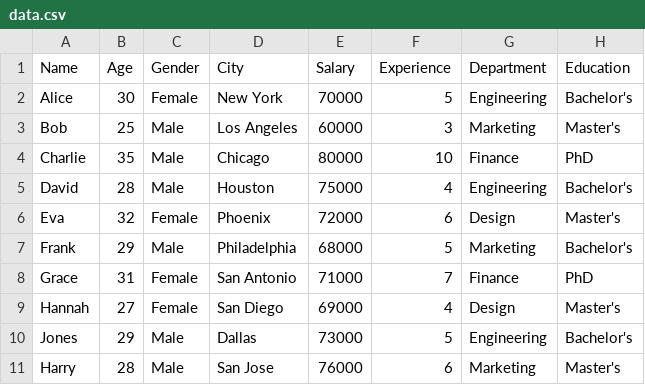
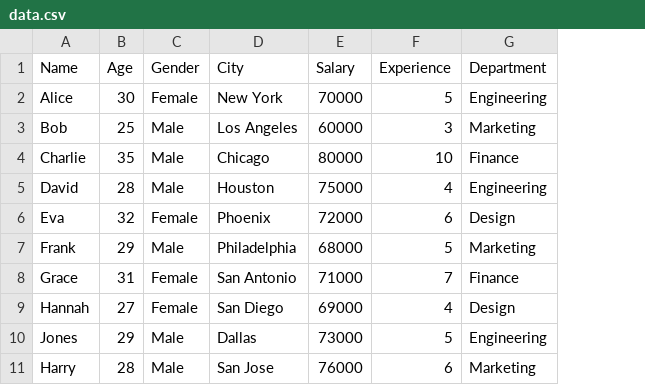
Before and after one commit to Dhanas3kar/Python-Libraries, a CSV file: Pandas/data.csv, drawn as a sheet; the diff names each change by its address in the sheet, - before the commit and + after, or states it on an @@ line.

Commit message:
Add new files and update data sources

```diff
--- a/Pandas/data.csv
+++ b/Pandas/data.csv
-column H (Education), rows 2-11: Bachelor's | Master's | PhD | Bachelor's | Master's | Bachelor's | PhD | Master's | Bachelor's | Master's
```
Also changed, not shown: 6 other files.
